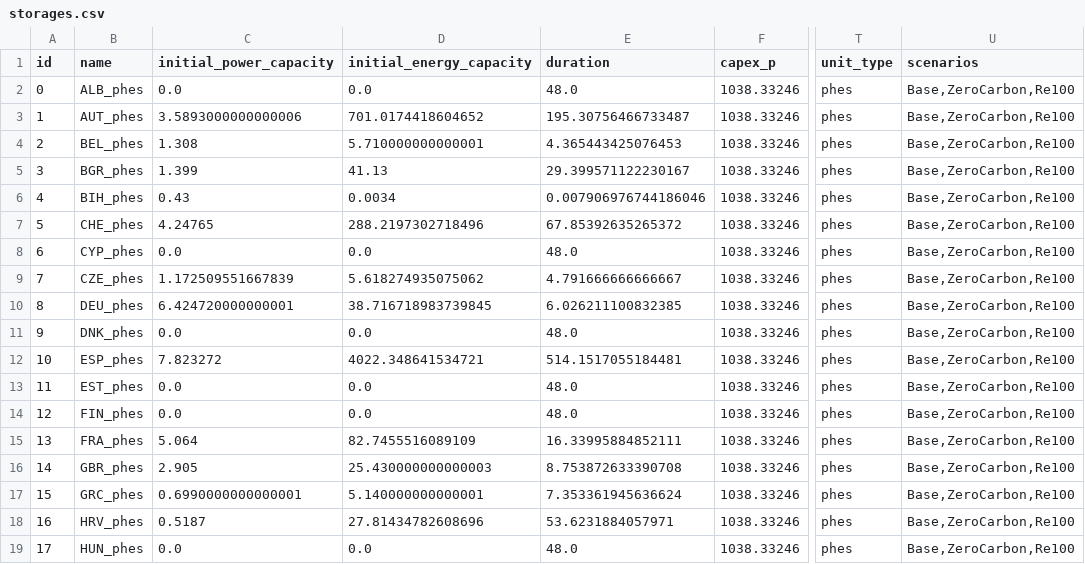
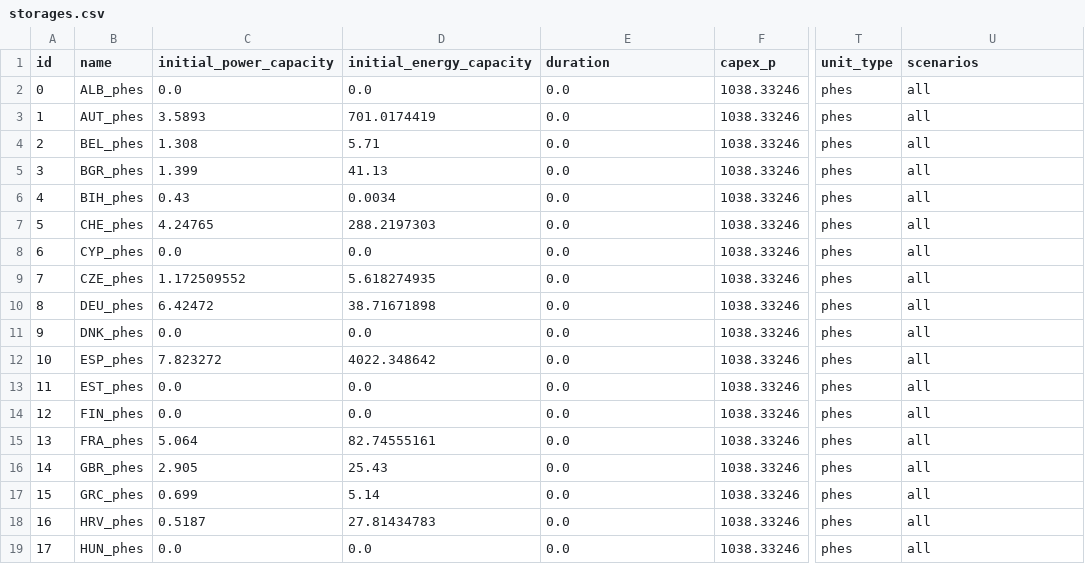
Before and after one commit to HThawley/FIRMEurope, a CSV file: inputs/config/storages.csv, drawn as a sheet; only a part is shown, gaps mark what is left out; the diff covers the shown part only; the diff names each change by its address in the sheet, - before the commit and + after, or states it on an @@ line.

```diff
--- a/inputs/config/storages.csv
+++ b/inputs/config/storages.csv
-E2 (duration): 48.0
+E2 (duration): 0.0
-U2:U19 (scenarios): Base,ZeroCarbon,Re100
+U2:U19 (scenarios): all
-C3 (initial_power_capacity): 3.5893000000000006
+C3 (initial_power_capacity): 3.5893
-D3 (initial_energy_capacity): 701.0174418604652
+D3 (initial_energy_capacity): 701.0174419
-E3 (duration): 195.30756466733487
+E3 (duration): 0.0
-D4 (initial_energy_capacity): 5.710000000000001
+D4 (initial_energy_capacity): 5.71
-E4 (duration): 4.365443425076453
+E4 (duration): 0.0
-E5 (duration): 29.399571122230167
+E5 (duration): 0.0
-E6 (duration): 0.007906976744186046
+E6 (duration): 0.0
-D7 (initial_energy_capacity): 288.2197302718496
+D7 (initial_energy_capacity): 288.2197303
-E7 (duration): 67.85392635265372
+E7 (duration): 0.0
-E8 (duration): 48.0
+E8 (duration): 0.0
-C9 (initial_power_capacity): 1.172509551667839
+C9 (initial_power_capacity): 1.172509552
-D9 (initial_energy_capacity): 5.618274935075062
+D9 (initial_energy_capacity): 5.618274935
-E9 (duration): 4.791666666666667
+E9 (duration): 0.0
-C10 (initial_power_capacity): 6.424720000000001
+C10 (initial_power_capacity): 6.42472
-D10 (initial_energy_capacity): 38.716718983739845
+D10 (initial_energy_capacity): 38.71671898
-E10 (duration): 6.026211100832385
+E10 (duration): 0.0
-E11 (duration): 48.0
+E11 (duration): 0.0
-D12 (initial_energy_capacity): 4022.348641534721
+D12 (initial_energy_capacity): 4022.348642
-E12 (duration): 514.1517055184481
+E12 (duration): 0.0
-E13:E14 (duration): 48.0
+E13:E14 (duration): 0.0
-D15 (initial_energy_capacity): 82.7455516089109
+D15 (initial_energy_capacity): 82.74555161
-E15 (duration): 16.33995884852111
+E15 (duration): 0.0
-D16 (initial_energy_capacity): 25.430000000000003
+D16 (initial_energy_capacity): 25.43
-E16 (duration): 8.753872633390708
+E16 (duration): 0.0
-C17 (initial_power_capacity): 0.6990000000000001
+C17 (initial_power_capacity): 0.699
-D17 (initial_energy_capacity): 5.140000000000001
+D17 (initial_energy_capacity): 5.14
-E17 (duration): 7.353361945636624
+E17 (duration): 0.0
-D18 (initial_energy_capacity): 27.81434782608696
+D18 (initial_energy_capacity): 27.81434783
-E18 (duration): 53.6231884057971
+E18 (duration): 0.0
-E19 (duration): 48.0
+E19 (duration): 0.0
```
Also changed, not shown: 116 edited cells elsewhere in this file, inputs/config/datafiles.csv, inputs/config/lines.csv, 18 other files.
